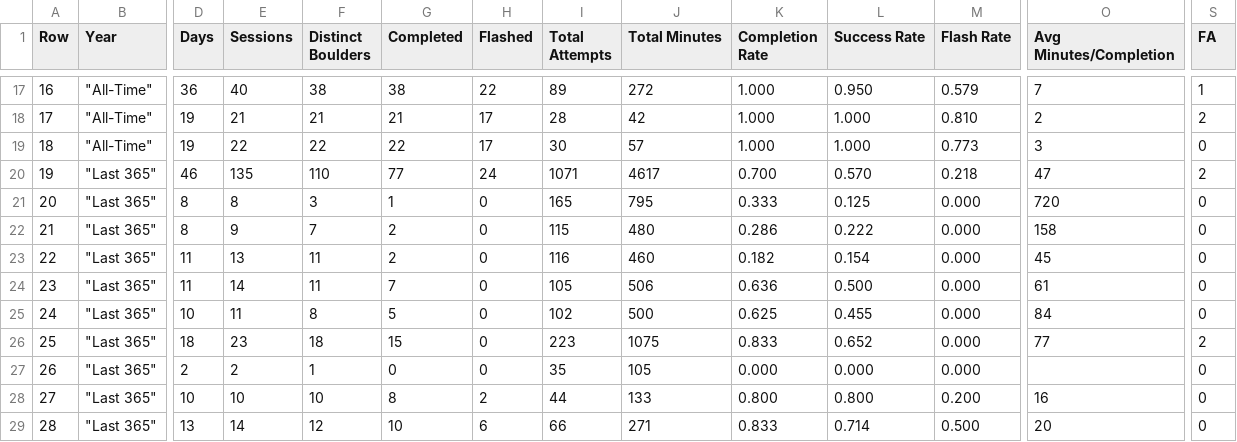
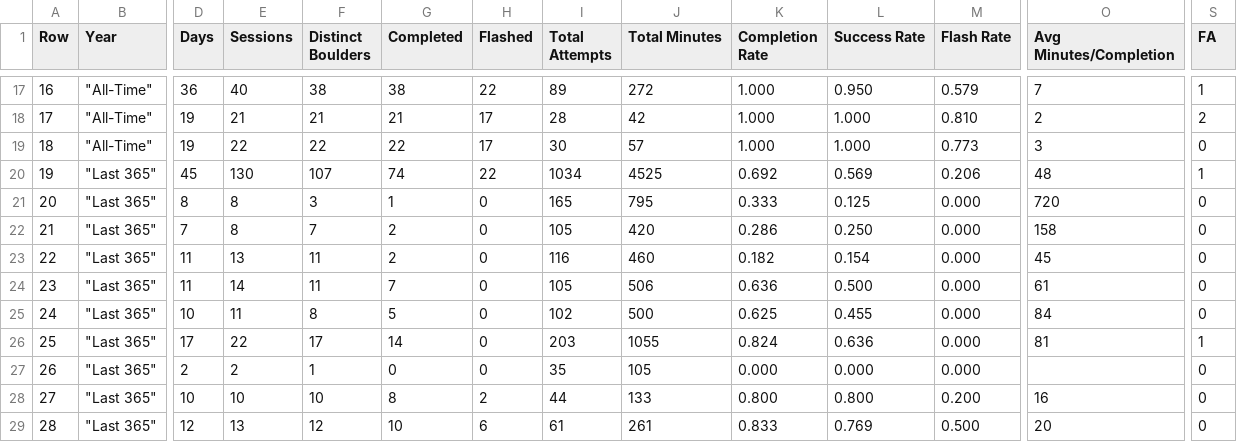
Before and after one commit to Connor-R/connor-r.github.io, a CSV file: csvs/boulders_yearlyBreakdown.csv, drawn as a sheet; only a part is shown, gaps mark what is left out; the diff covers the shown part only; the diff names each change by its address in the sheet, - before the commit and + after, or states it on an @@ line.

```diff
--- a/csvs/boulders_yearlyBreakdown.csv
+++ b/csvs/boulders_yearlyBreakdown.csv
-D20 (Days): 46
+D20 (Days): 45
-E20 (Sessions): 135
+E20 (Sessions): 130
-F20 (Distinct Boulders): 110
+F20 (Distinct Boulders): 107
-G20 (Completed): 77
+G20 (Completed): 74
-H20 (Flashed): 24
+H20 (Flashed): 22
-I20 (Total Attempts): 1071
+I20 (Total Attempts): 1034
-J20 (Total Minutes): 4617
+J20 (Total Minutes): 4525
-K20 (Completion Rate): 0.700
+K20 (Completion Rate): 0.692
-L20 (Success Rate): 0.570
+L20 (Success Rate): 0.569
-M20 (Flash Rate): 0.218
+M20 (Flash Rate): 0.206
-O20 (Avg Minutes/Completion): 47
+O20 (Avg Minutes/Completion): 48
-S20 (FA): 2
+S20 (FA): 1
-D22 (Days): 8
+D22 (Days): 7
-E22 (Sessions): 9
+E22 (Sessions): 8
-I22 (Total Attempts): 115
+I22 (Total Attempts): 105
-J22 (Total Minutes): 480
+J22 (Total Minutes): 420
-L22 (Success Rate): 0.222
+L22 (Success Rate): 0.250
-D26 (Days): 18
+D26 (Days): 17
-E26 (Sessions): 23
+E26 (Sessions): 22
-F26 (Distinct Boulders): 18
+F26 (Distinct Boulders): 17
-G26 (Completed): 15
+G26 (Completed): 14
-I26 (Total Attempts): 223
+I26 (Total Attempts): 203
-J26 (Total Minutes): 1075
+J26 (Total Minutes): 1055
-K26 (Completion Rate): 0.833
+K26 (Completion Rate): 0.824
-L26 (Success Rate): 0.652
+L26 (Success Rate): 0.636
-O26 (Avg Minutes/Completion): 77
+O26 (Avg Minutes/Completion): 81
-S26 (FA): 2
+S26 (FA): 1
-D29 (Days): 13
+D29 (Days): 12
-E29 (Sessions): 14
+E29 (Sessions): 13
-I29 (Total Attempts): 66
+I29 (Total Attempts): 61
-J29 (Total Minutes): 271
+J29 (Total Minutes): 261
-L29 (Success Rate): 0.714
+L29 (Success Rate): 0.769
```
Also changed, not shown: 18 edited cells elsewhere in this file, csvs/boulders_completed.csv, csvs/boulders_triedLog.csv, 3 other files.
